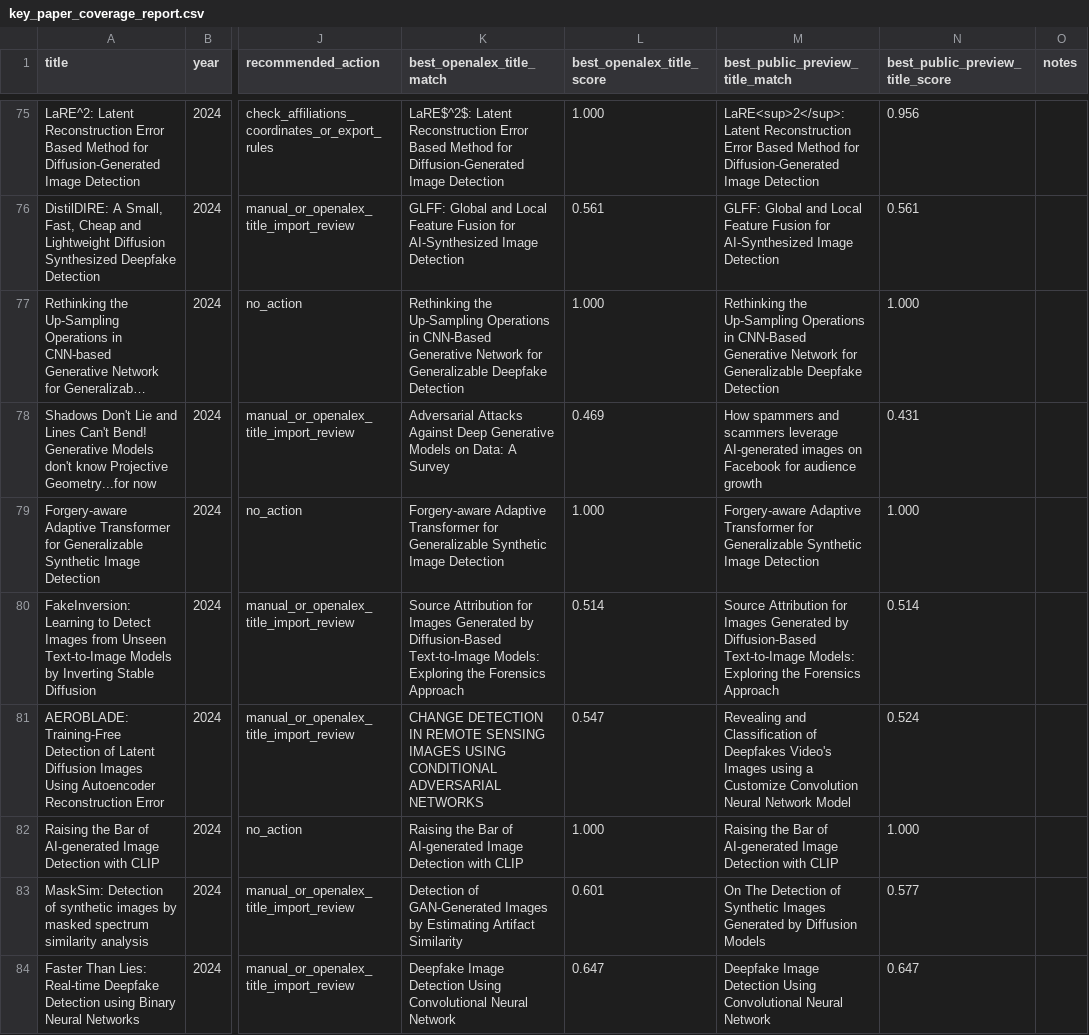
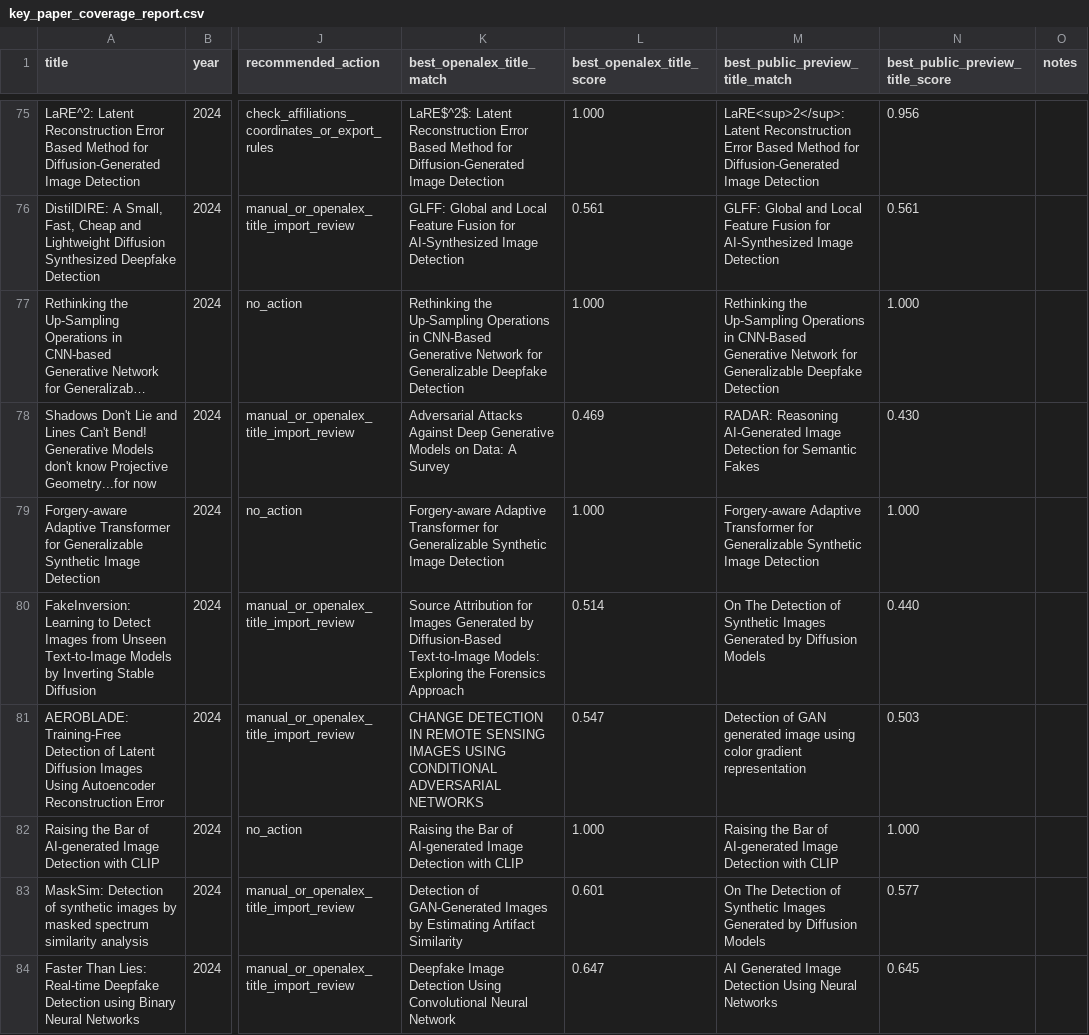
Before and after one commit to meiling-fdu/synthetic-image-research-map, a CSV file: data/manual/key_paper_coverage_report.csv, drawn as a sheet; only a part is shown, gaps mark what is left out; long unchanged cells end in …; the diff covers the shown part only; the diff names each change by its address in the sheet, - before the commit and + after, or states it on an @@ line.

```diff
--- a/data/manual/key_paper_coverage_report.csv
+++ b/data/manual/key_paper_coverage_report.csv
-M78 (best_public_preview_title_match): How spammers and scammers leverage AI-generated images on Facebook for audience growth
+M78 (best_public_preview_title_match): RADAR: Reasoning AI-Generated Image Detection for Semantic Fakes
-N78 (best_public_preview_title_score): 0.431
+N78 (best_public_preview_title_score): 0.430
-M80 (best_public_preview_title_match): Source Attribution for Images Generated by Diffusion-Based Text-to-Image Models: Exploring the Forensics Approach
+M80 (best_public_preview_title_match): On The Detection of Synthetic Images Generated by Diffusion Models
-N80 (best_public_preview_title_score): 0.514
+N80 (best_public_preview_title_score): 0.440
-M81 (best_public_preview_title_match): Revealing and Classification of Deepfakes Video's Images using a Customize Convolution Neural Network Model
+M81 (best_public_preview_title_match): Detection of GAN generated image using color gradient representation
-N81 (best_public_preview_title_score): 0.524
+N81 (best_public_preview_title_score): 0.503
-M84 (best_public_preview_title_match): Deepfake Image Detection Using Convolutional Neural Network
+M84 (best_public_preview_title_match): AI Generated Image Detection Using Neural Networks
-N84 (best_public_preview_title_score): 0.647
+N84 (best_public_preview_title_score): 0.645
```
Also changed, not shown: 129 edited cells elsewhere in this file, data/manual/key_paper_export_diagnostics.csv, 4 other files.
